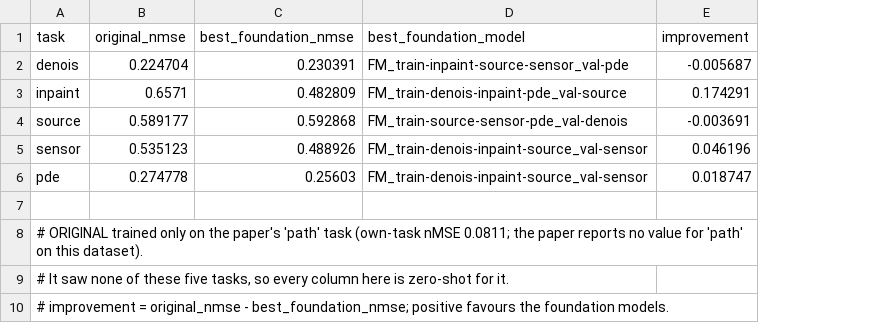
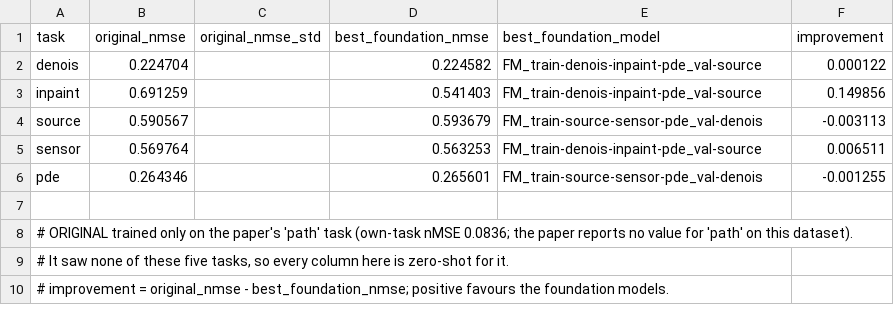
Before and after one commit to yakovge/GraphInverseProblems, a CSV file: results/CPOX/original_zeroshot.csv, drawn as a sheet; addresses are those after the commit; the diff names each change by its address in the sheet, - before the commit and + after, or states it on an @@ line.

```diff
--- a/results/CPOX/original_zeroshot.csv
+++ b/results/CPOX/original_zeroshot.csv
+column C (original_nmse_std), empty
-D2 (best_foundation_nmse): 0.230391
+D2 (best_foundation_nmse): 0.224582
-E2 (best_foundation_model): FM_train-inpaint-source-sensor_val-pde
+E2 (best_foundation_model): FM_train-denois-inpaint-pde_val-source
-F2 (improvement): -0.005687
+F2 (improvement): 0.000122
-B3 (original_nmse): 0.6571
+B3 (original_nmse): 0.691259
-D3 (best_foundation_nmse): 0.482809
+D3 (best_foundation_nmse): 0.541403
-F3 (improvement): 0.174291
+F3 (improvement): 0.149856
-B4 (original_nmse): 0.589177
+B4 (original_nmse): 0.590567
-D4 (best_foundation_nmse): 0.592868
+D4 (best_foundation_nmse): 0.593679
-F4 (improvement): -0.003691
+F4 (improvement): -0.003113
-B5 (original_nmse): 0.535123
+B5 (original_nmse): 0.569764
-D5 (best_foundation_nmse): 0.488926
+D5 (best_foundation_nmse): 0.563253
-E5 (best_foundation_model): FM_train-denois-inpaint-source_val-sensor
+E5 (best_foundation_model): FM_train-denois-inpaint-pde_val-source
-F5 (improvement): 0.046196
+F5 (improvement): 0.006511
-B6 (original_nmse): 0.274778
+B6 (original_nmse): 0.264346
-D6 (best_foundation_nmse): 0.25603
+D6 (best_foundation_nmse): 0.265601
-E6 (best_foundation_model): FM_train-denois-inpaint-source_val-sensor
+E6 (best_foundation_model): FM_train-source-sensor-pde_val-denois
-F6 (improvement): 0.018747
+F6 (improvement): -0.001255
-A8 (task): …(own-task nMSE 0.0811; the paper…
+A8 (task): …(own-task nMSE 0.0836; the paper…
```
Also changed, not shown: results/CPOX/comparison.csv, results/CPOX/per_task_ranking.csv, 38 other files.
